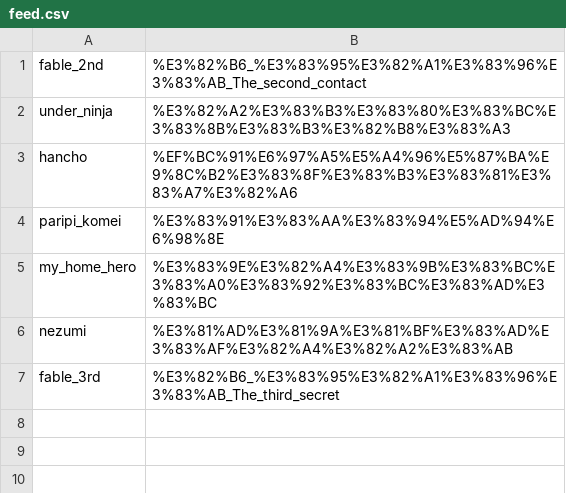
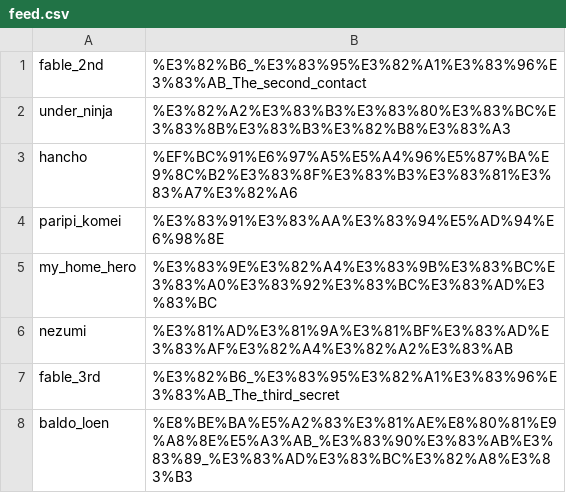
Before and after one commit to hanwarai/yanmaga-rss, a CSV file: feed.csv, drawn as a sheet.

```diff
--- a/feed.csv
+++ b/feed.csv
@@ -7 +7,2 @@ nezumi,%E3%81%AD%E3%81%9A%E3%81%BF%E3%83%AD%E3%83%AF%E3%82%A4%E3%82%A2%E3%83%AB
 fable_3rd,%E3%82%B6_%E3%83%95%E3%82%A1%E3%83%96%E3%83%AB_The_third_secret
+baldo_loen,%E8%BE%BA%E5%A2%83%E3%81%AE%E8%80%81%E9%A8%8E%E5%A3%AB_%E3%83%90%E3%83%AB%E3%83%89_%E3%83%AD%E3%83%BC%E3%82%A8%E3%83%B3
```
Also changed, not shown: 4 other files.
